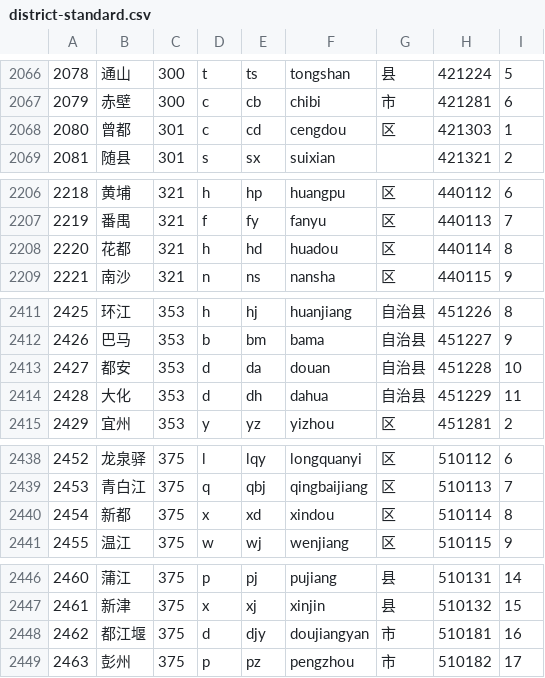
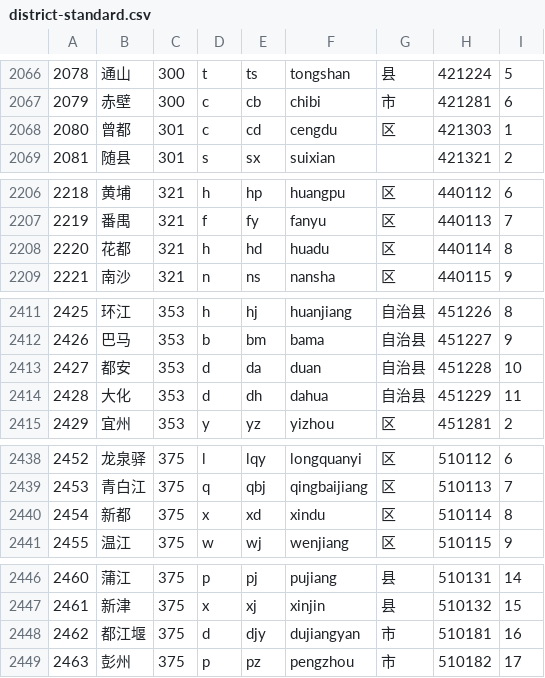
Before and after one commit to eduosi/district, a CSV file: district-standard.csv, drawn as a sheet; only a part is shown, gaps mark what is left out; the diff covers the shown part only.

```diff
--- a/district-standard.csv
+++ b/district-standard.csv
@@ -2067,3 +2067,3 @@
 2079	赤壁	300	c	cb	chibi	市	421281	6
-2080	曾都	301	c	cd	cengdou	区	421303	1
+2080	曾都	301	c	cd	cengdu	区	421303	1
 2081	随县	301	s	sx	suixian		421321	2
@@ -2207,3 +2207,3 @@
 2219	番禺	321	f	fy	fanyu	区	440113	7
-2220	花都	321	h	hd	huadou	区	440114	8
+2220	花都	321	h	hd	huadu	区	440114	8
 2221	南沙	321	n	ns	nansha	区	440115	9
@@ -2412,3 +2412,3 @@
 2426	巴马	353	b	bm	bama	自治县	451227	9
-2427	都安	353	d	da	douan	自治县	451228	10
+2427	都安	353	d	da	duan	自治县	451228	10
 2428	大化	353	d	dh	dahua	自治县	451229	11
@@ -2439,3 +2439,3 @@
 2453	青白江	375	q	qbj	qingbaijiang	区	510113	7
-2454	新都	375	x	xd	xindou	区	510114	8
+2454	新都	375	x	xd	xindu	区	510114	8
 2455	温江	375	w	wj	wenjiang	区	510115	9
@@ -2447,3 +2447,3 @@
 2461	新津	375	x	xj	xinjin	县	510132	15
-2462	都江堰	375	d	djy	doujiangyan	市	510181	16
+2462	都江堰	375	d	djy	dujiangyan	市	510181	16
 2463	彭州	375	p	pz	pengzhou	市	510182	17
```
Also changed, not shown: 22 edited cells elsewhere in this file, district-full.csv, 2 other files.
